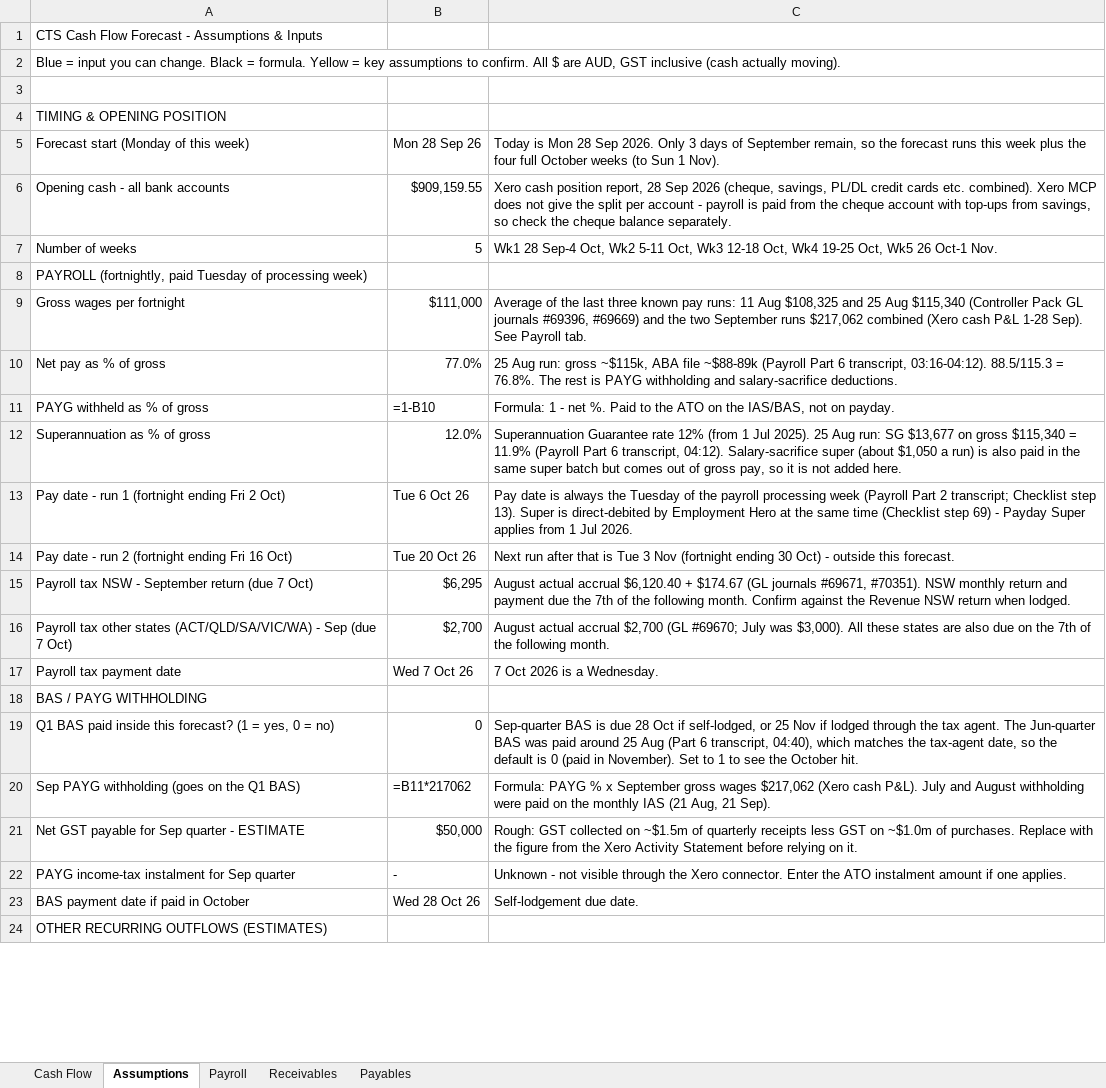
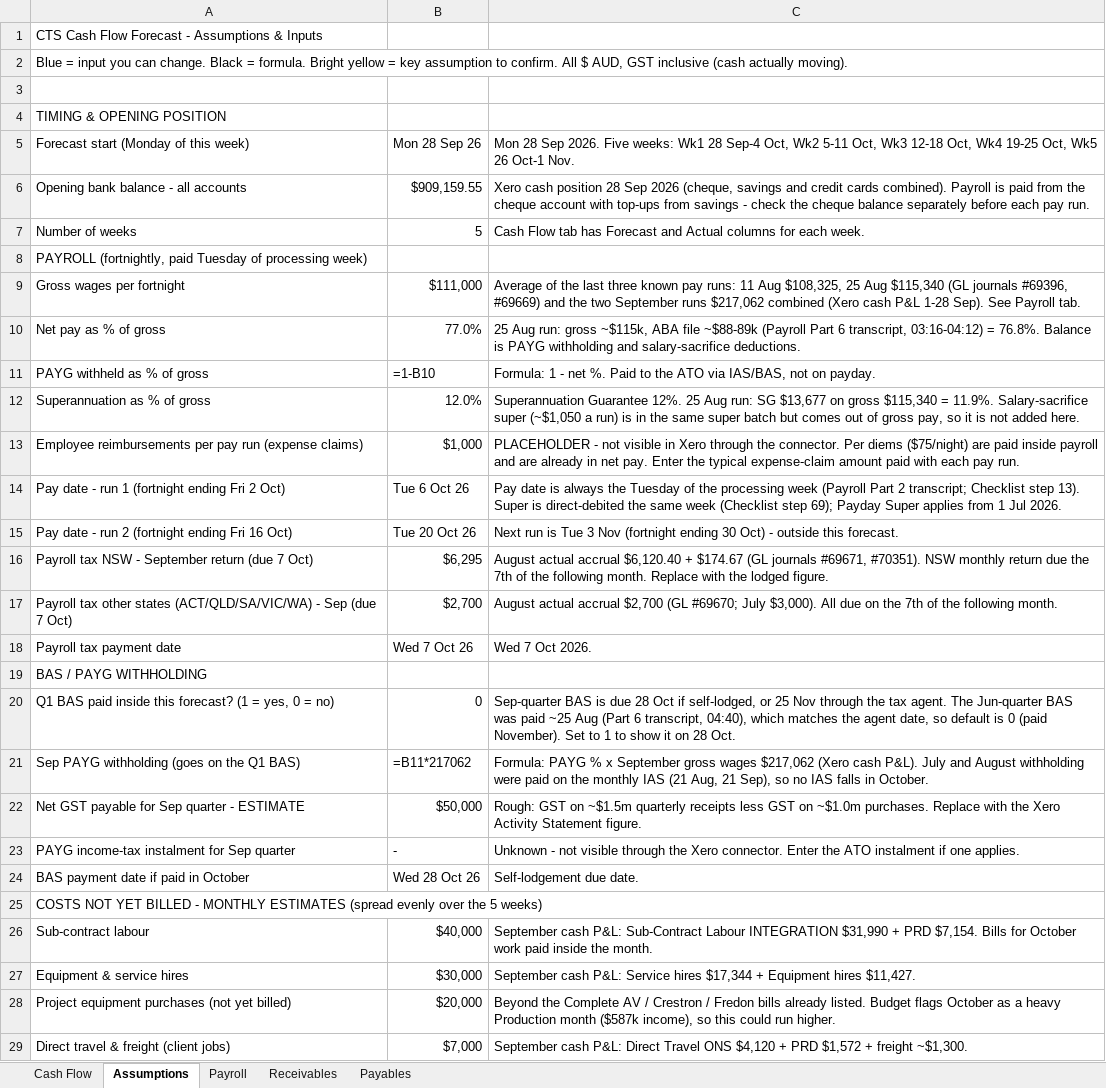
Before and after one commit to WesleyNelson-O33/Claude, an Excel workbook: cashflow/CTS Cash Flow Forecast - Oct 2026.xlsx, sheet Assumptions, drawn as a sheet; only a part is shown; values as stored, in another font and other column widths than the file's, no cell formats; formulas without a stored value are shown as written; addresses are those after the commit; the diff covers the shown part only; the diff names each change by its address in the sheet, - before the commit and + after, or states it on an @@ line.

```diff
--- a/cashflow/CTS Cash Flow Forecast - Oct 2026.xlsx (sheet Assumptions)
+++ b/cashflow/CTS Cash Flow Forecast - Oct 2026.xlsx (sheet Assumptions)
@@ column A renumbered between rows 2 and 37 @@
-C5: Today is Mon 28 Sep 2026. Only 3 days of September remain, so the forecast runs this week plus the four full October weeks (to Sun 1 Nov).
+C5: Mon 28 Sep 2026. Five weeks: Wk1 28 Sep-4 Oct, Wk2 5-11 Oct, Wk3 12-18 Oct, Wk4 19-25 Oct, Wk5 26 Oct-1 Nov.
-C6: …cash position report, 28 Sep 2026 (cheque, savings, PL/DL credit cards etc. combined). Xero MCP does not give the split per account - payroll is paid from the cheque account with top-ups from savings, so check the cheque balance separately.
+C6: …cash position 28 Sep 2026 (cheque, savings and credit cards combined). Payroll is paid from the cheque account with top-ups from savings - check the cheque balance separately before each pay run.
-C7: Wk1 28 Sep-4 Oct, Wk2 5-11 Oct, Wk3 12-18 Oct, Wk4 19-25 Oct, Wk5 26 Oct-1 Nov.
+C7: Cash Flow tab has Forecast and Actual columns for each week.
-C9: …11 Aug $108,325 and 25 Aug $115,340 (Controller Pack GL journals #69396,…
+C9: …11 Aug $108,325, 25 Aug $115,340 (GL journals #69396,…
-C10: …6 transcript, 03:16-04:12). 88.5/115.3 = 76.8%. The rest is PAYG…
+C10: …6 transcript, 03:16-04:12) = 76.8%. Balance is PAYG…
-C11: …the ATO on the IAS/BAS, not…
+C11: …the ATO via IAS/BAS, not…
-C12: Superannuation Guarantee rate 12% (from 1 Jul 2025). 25 Aug run: SG $13,677 on gross $115,340 = 11.9% (Payroll Part 6 transcript, 04:12). Salary-sacrifice super (about $1,050 a run) is also paid in the…
+C12: Superannuation Guarantee 12%. 25 Aug run: SG $13,677 on gross $115,340 = 11.9%. Salary-sacrifice super (~$1,050 a run) is in the…
+row 13: Employee reimbursements per pay run (expense claims) | $1,000 | PLACEHOLDER - not visible in Xero through the connector. Per diems ($75/night) are paid inside payroll and are already in net pay. Enter the typical expense-claim amount paid with each pay run.
-C14: …of the payroll processing week (Payroll Part 2 transcript; Checklist step 13). Super is direct-debited by Employment Hero at the same time (Checklist step 69) - Payday Super…
+C14: …of the processing week (Payroll Part 2 transcript; Checklist step 13). Super is direct-debited the same week (Checklist step 69); Payday Super…
-C15: Next run after that is Tue…
+C15: Next run is Tue…
-C16: …monthly return and payment due the 7th of the following month. Confirm against the Revenue NSW return when lodged.
+C16: …monthly return due the 7th of the following month. Replace with the lodged figure.
-C17: …#69670; July was $3,000). All these states are also due on…
+C17: …#69670; July $3,000). All due on…
-C18: 7 Oct 2026 is a Wednesday.
+C18: Wed 7 Oct 2026.
-C20: …25 Nov if lodged through the tax agent. The Jun-quarter BAS was paid around 25 Aug (Part 6 transcript, 04:40), which matches the tax-agent date, so the default is 0 (paid in November). Set to 1 to see the October hit.
+C20: …25 Nov through the tax agent. The Jun-quarter BAS was paid ~25 Aug (Part 6 transcript, 04:40), which matches the agent date, so default is 0 (paid November). Set to 1 to show it on 28 Oct.
-C21: …Aug, 21 Sep).
+C21: …Aug, 21 Sep), so no IAS falls in October.
-C22: Rough: GST collected on ~$1.5m of quarterly receipts less GST on ~$1.0m of purchases. Replace with the figure from the Xero Activity Statement before relying on it.
+C22: Rough: GST on ~$1.5m quarterly receipts less GST on ~$1.0m purchases. Replace with the Xero Activity Statement figure.
-C23: …ATO instalment amount if one…
+C23: …ATO instalment if one…
+row 26: Sub-contract labour | $40,000 | September cash P&L: Sub-Contract Labour INTEGRATION $31,990 + PRD $7,154. Bills for October work paid inside the month.
+row 27: Equipment & service hires | $30,000 | September cash P&L: Service hires $17,344 + Equipment hires $11,427.
+row 28: Project equipment purchases (not yet billed) | $20,000 | Beyond the Complete AV / Crestron / Fredon bills already listed. Budget flags October as a heavy Production month ($587k income), so this could run higher.
+row 29: Direct travel & freight (client jobs) | $7,000 | September cash P&L: Direct Travel ONS $4,120 + PRD $1,572 + freight ~$1,300.
```
Also changed, not shown: 6 added rows, 1 removed row and 10 edited cells elsewhere in this sheet, sheet Cash Flow, sheet Payables, sheet Receivables, sheet Payroll, cell formats, 1 other file.
